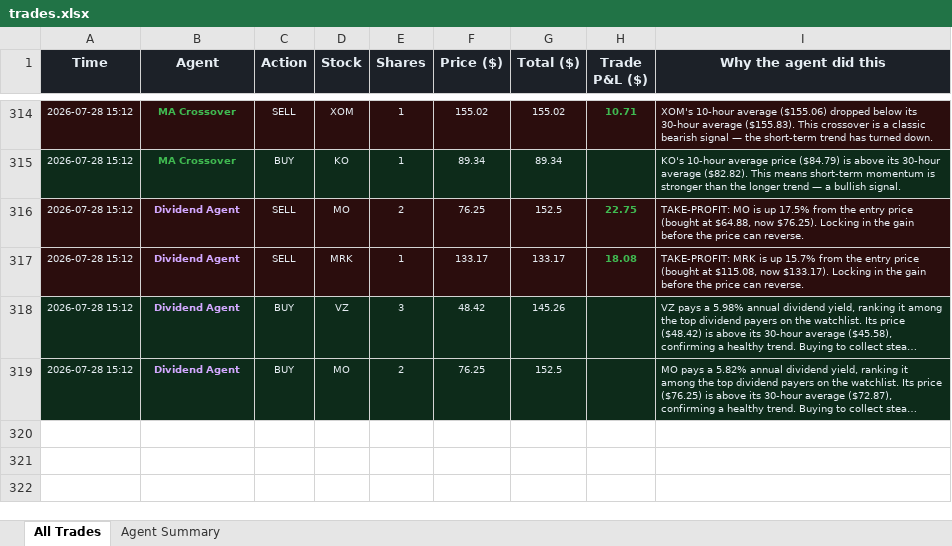
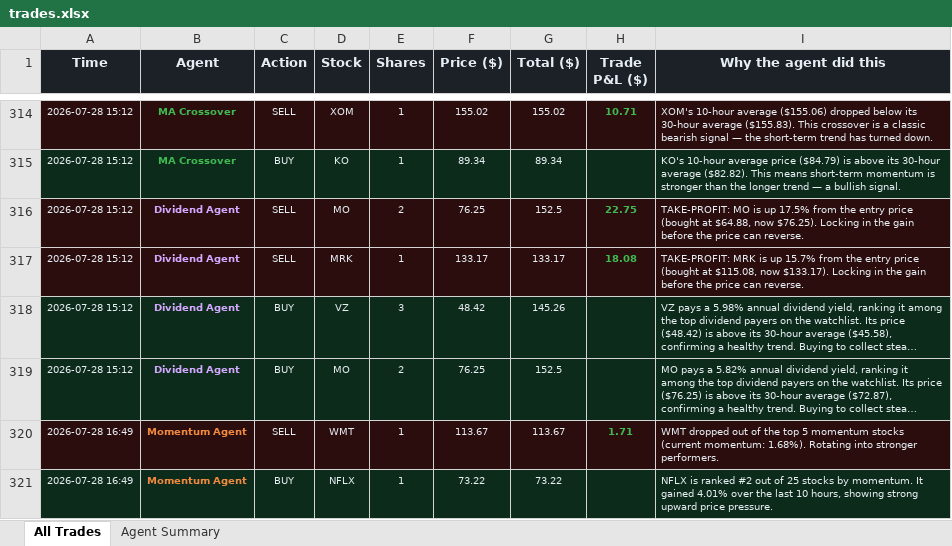
Before and after one commit to Gigantatoll/paper-trading, an Excel workbook: data/trades.xlsx, sheet All Trades, drawn as a sheet; only a part is shown, gaps mark what is left out; long unchanged cells end in …; values as stored, in another font and other column widths than the file's, no borders; the diff names each change by its address in the sheet, - before the commit and + after, or states it on an @@ line.

```diff
--- a/data/trades.xlsx (sheet All Trades)
+++ b/data/trades.xlsx (sheet All Trades)
+row 320: 2026-07-28 16:49 | Momentum Agent | SELL | WMT | 1 | 113.67 | 113.67 | 1.71 | WMT dropped out of the top 5 momentum stocks (current momentum: 1.68%). Rotating into stronger performers.
+row 321: 2026-07-28 16:49 | Momentum Agent | BUY | NFLX | 1 | 73.22 | 73.22 |  | NFLX is ranked #2 out of 25 stocks by momentum. It gained 4.01% over the last 10 hours, showing strong upward price pressure.
```
Also changed, not shown: sheet Agent Summary, 5 other files.
